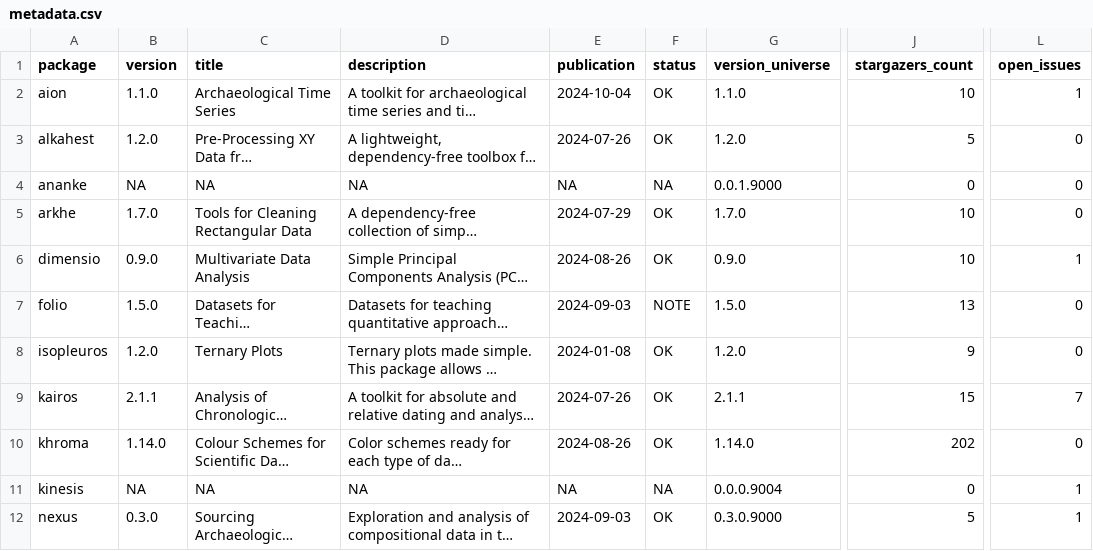
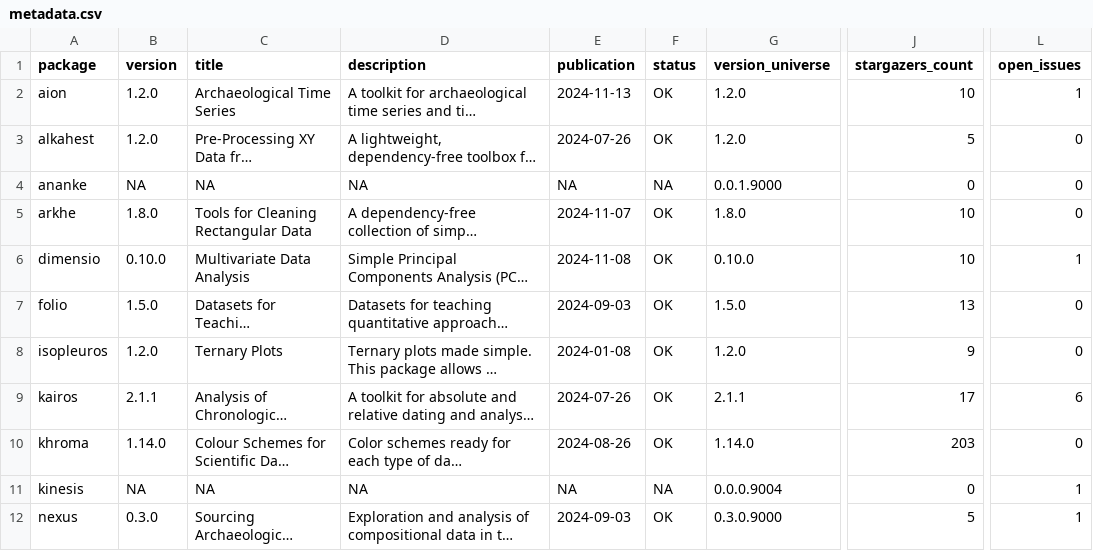
Before and after one commit to tesselle/dashboard, a CSV file: data/metadata.csv, drawn as a sheet; only a part is shown, gaps mark what is left out; long unchanged cells end in …; the diff names each change by its address in the sheet, - before the commit and + after, or states it on an @@ line.

```diff
--- a/data/metadata.csv
+++ b/data/metadata.csv
-B2 (version): 1.1.0
+B2 (version): 1.2.0
-E2 (publication): 2024-10-04
+E2 (publication): 2024-11-13
-G2 (version_universe): 1.1.0
+G2 (version_universe): 1.2.0
-B5 (version): 1.7.0
+B5 (version): 1.8.0
-E5 (publication): 2024-07-29
+E5 (publication): 2024-11-07
-G5 (version_universe): 1.7.0
+G5 (version_universe): 1.8.0
-B6 (version): 0.9.0
+B6 (version): 0.10.0
-E6 (publication): 2024-08-26
+E6 (publication): 2024-11-08
-G6 (version_universe): 0.9.0
+G6 (version_universe): 0.10.0
-F7 (status): NOTE
+F7 (status): OK
-J9 (stargazers_count): 15
+J9 (stargazers_count): 17
-L9 (open_issues): 7
+L9 (open_issues): 6
-J10 (stargazers_count): 202
+J10 (stargazers_count): 203
```
Also changed, not shown: data/downloads_monthly.csv, 4 other files.
